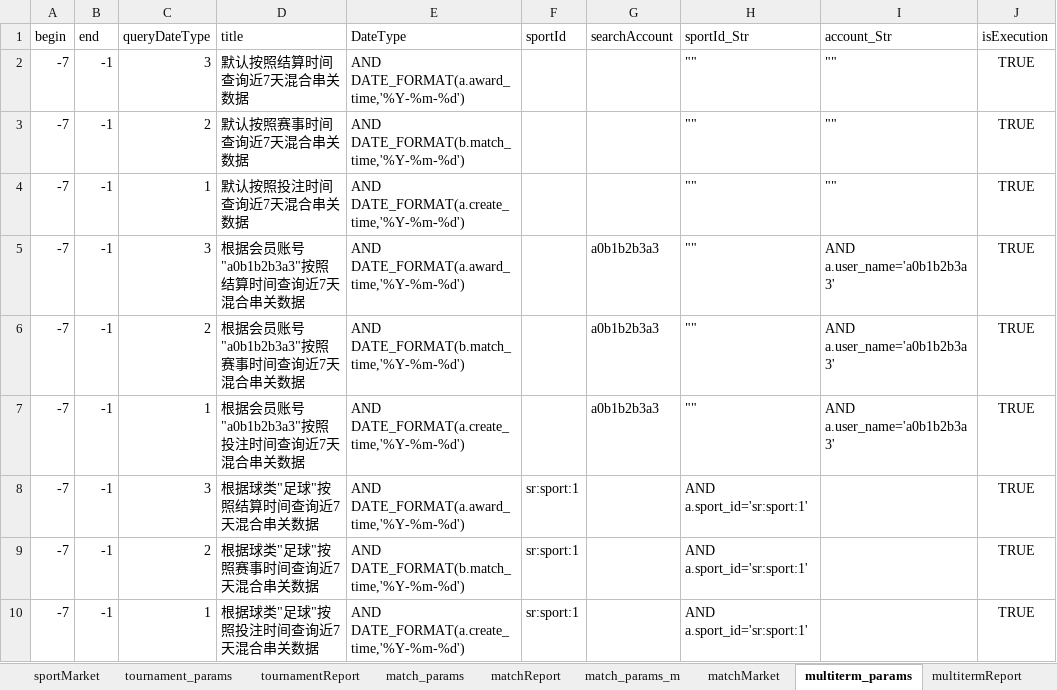
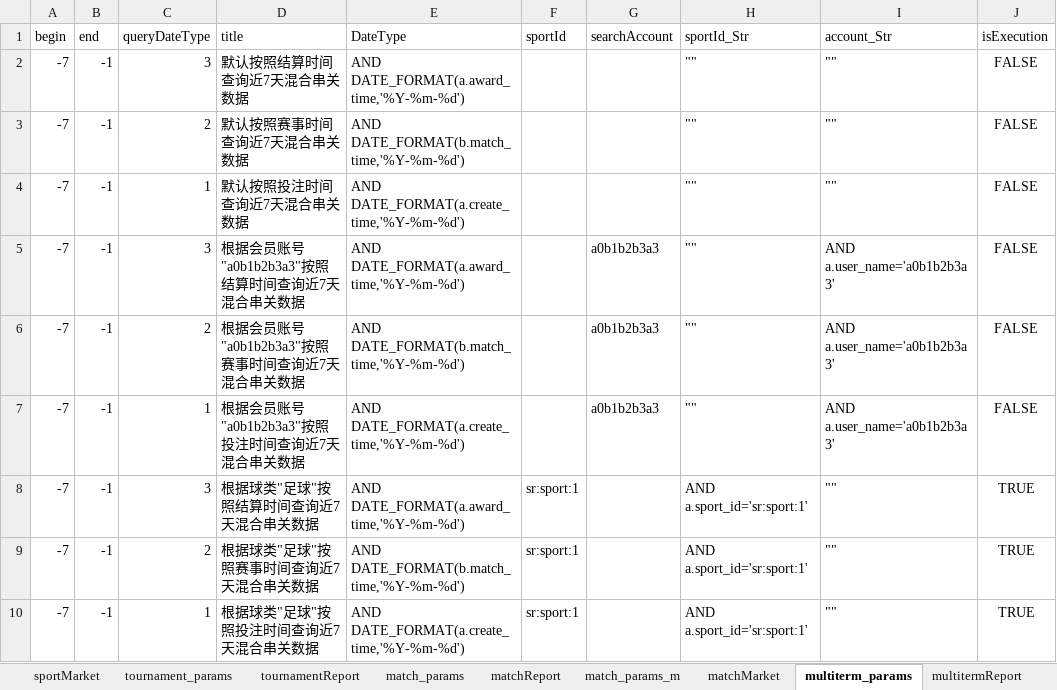
Before and after one commit to HuangChaoYangy/BfLibrary, an Excel workbook: test_data/代理报表-测试用例.xlsx, sheet multiterm_params, drawn as a sheet; values as stored, in another font and other column widths than the file's, no borders; the diff names each change by its address in the sheet, - before the commit and + after, or states it on an @@ line.

Commit message:
测试用例更新

```diff
--- a/test_data/代理报表-测试用例.xlsx (sheet multiterm_params)
+++ b/test_data/代理报表-测试用例.xlsx (sheet multiterm_params)
-J2:J7 (isExecution): TRUE
+J2:J7 (isExecution): FALSE
-I8:I10 (account_Str): (empty)
+I8:I10 (account_Str): ""
```
Also changed, not shown: sheet multitermReport, sheet 目录.
